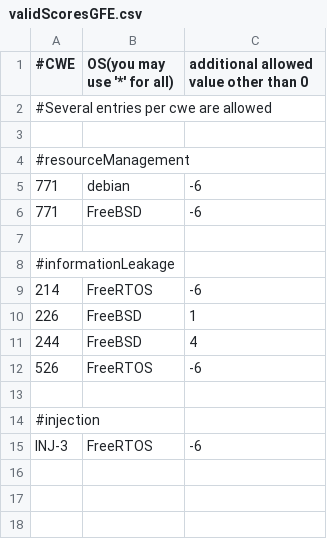
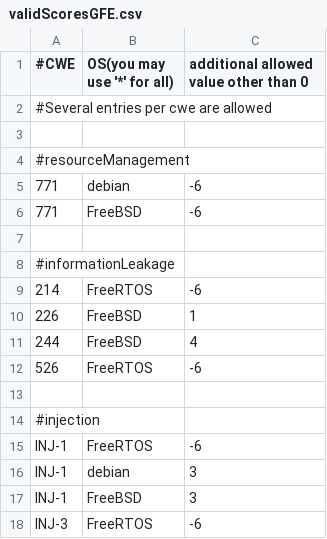
Before and after one commit to GaloisInc/BESSPIN-Tool-Suite, a CSV file: fett/cwesEvaluation/utils/validScoresGFE.csv, drawn as a sheet; the diff names each change by its address in the sheet, - before the commit and + after, or states it on an @@ line.

```diff
--- a/fett/cwesEvaluation/utils/validScoresGFE.csv
+++ b/fett/cwesEvaluation/utils/validScoresGFE.csv
+row 15: INJ-1 | FreeRTOS | -6
+row 16: INJ-1 | debian | 3
+row 17: INJ-1 | FreeBSD | 3
```
Also changed, not shown: 7 other files.
